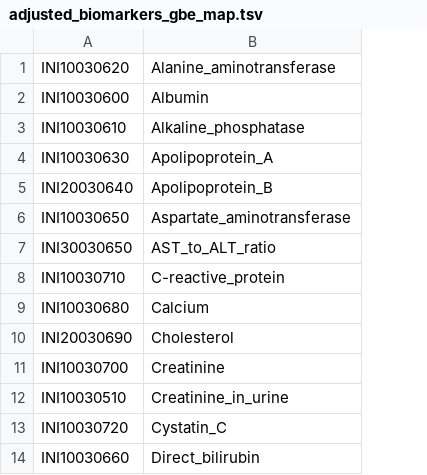
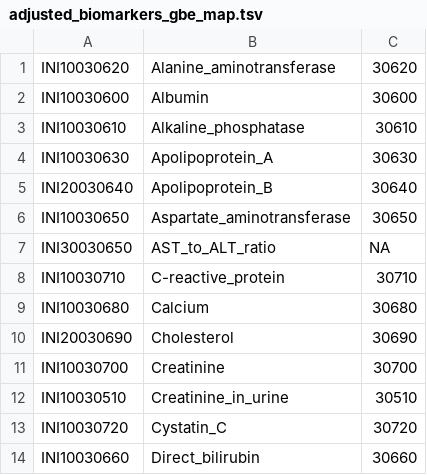
Before and after one commit to rivas-lab/ukbb-tools, a TSV file: 02_phenotyping/extras/adjusted_biomarkers/adjusted_biomarkers_gbe_map.tsv, drawn as a sheet; only a part is shown; the diff names each change by its address in the sheet, - before the commit and + after, or states it on an @@ line.

Commit message:
fixed biomarker source info files

```diff
--- a/02_phenotyping/extras/adjusted_biomarkers/adjusted_biomarkers_gbe_map.tsv
+++ b/02_phenotyping/extras/adjusted_biomarkers/adjusted_biomarkers_gbe_map.tsv
+column C, rows 1-14: 30620 | 30600 | 30610 | 30630 | 30640 | 30650 | NA | 30710 | 30680 | 30690 | 30700 | 30510 | 30720 | 30660
```
Also changed, not shown: 4 other files.
